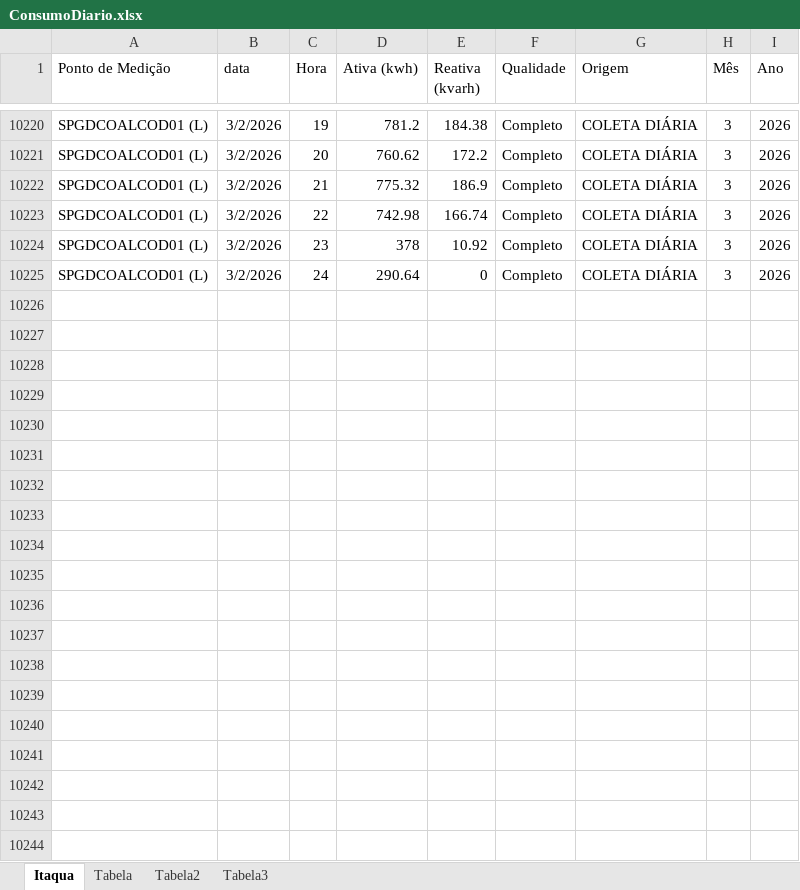
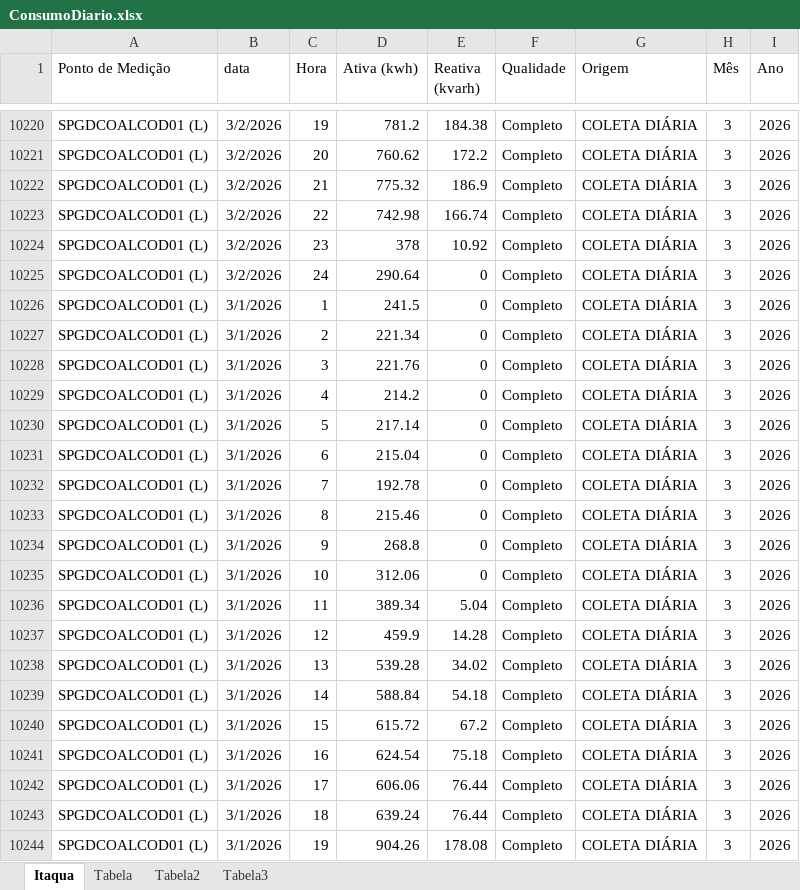
Before and after one commit to MateusBastosVersa/consumo-shopping-garden-itaqua, an Excel workbook: ConsumoDiario.xlsx, sheet Itaqua, drawn as a sheet; only a part is shown, gaps mark what is left out; values as stored, in another font and other column widths than the file's, no borders; table styles not drawn; the diff covers the shown part only; the diff names each change by its address in the sheet, - before the commit and + after, or states it on an @@ line.

Commit message:
Atualiza dados de consumo

```diff
--- a/ConsumoDiario.xlsx (sheet Itaqua)
+++ b/ConsumoDiario.xlsx (sheet Itaqua)
+row 10226: SPGDCOALCOD01 (L) | 3/1/2026 | 1 | 241.5 | 0 | Completo | COLETA DIÁRIA | 3 | 2026
+row 10227: SPGDCOALCOD01 (L) | 3/1/2026 | 2 | 221.34 | 0 | Completo | COLETA DIÁRIA | 3 | 2026
+row 10228: SPGDCOALCOD01 (L) | 3/1/2026 | 3 | 221.76 | 0 | Completo | COLETA DIÁRIA | 3 | 2026
+row 10229: SPGDCOALCOD01 (L) | 3/1/2026 | 4 | 214.2 | 0 | Completo | COLETA DIÁRIA | 3 | 2026
+row 10230: SPGDCOALCOD01 (L) | 3/1/2026 | 5 | 217.14 | 0 | Completo | COLETA DIÁRIA | 3 | 2026
+row 10231: SPGDCOALCOD01 (L) | 3/1/2026 | 6 | 215.04 | 0 | Completo | COLETA DIÁRIA | 3 | 2026
+row 10232: SPGDCOALCOD01 (L) | 3/1/2026 | 7 | 192.78 | 0 | Completo | COLETA DIÁRIA | 3 | 2026
+row 10233: SPGDCOALCOD01 (L) | 3/1/2026 | 8 | 215.46 | 0 | Completo | COLETA DIÁRIA | 3 | 2026
+row 10234: SPGDCOALCOD01 (L) | 3/1/2026 | 9 | 268.8 | 0 | Completo | COLETA DIÁRIA | 3 | 2026
+row 10235: SPGDCOALCOD01 (L) | 3/1/2026 | 10 | 312.06 | 0 | Completo | COLETA DIÁRIA | 3 | 2026
+row 10236: SPGDCOALCOD01 (L) | 3/1/2026 | 11 | 389.34 | 5.04 | Completo | COLETA DIÁRIA | 3 | 2026
+row 10237: SPGDCOALCOD01 (L) | 3/1/2026 | 12 | 459.9 | 14.28 | Completo | COLETA DIÁRIA | 3 | 2026
+row 10238: SPGDCOALCOD01 (L) | 3/1/2026 | 13 | 539.28 | 34.02 | Completo | COLETA DIÁRIA | 3 | 2026
+row 10239: SPGDCOALCOD01 (L) | 3/1/2026 | 14 | 588.84 | 54.18 | Completo | COLETA DIÁRIA | 3 | 2026
+row 10240: SPGDCOALCOD01 (L) | 3/1/2026 | 15 | 615.72 | 67.2 | Completo | COLETA DIÁRIA | 3 | 2026
+row 10241: SPGDCOALCOD01 (L) | 3/1/2026 | 16 | 624.54 | 75.18 | Completo | COLETA DIÁRIA | 3 | 2026
+row 10242: SPGDCOALCOD01 (L) | 3/1/2026 | 17 | 606.06 | 76.44 | Completo | COLETA DIÁRIA | 3 | 2026
+row 10243: SPGDCOALCOD01 (L) | 3/1/2026 | 18 | 639.24 | 76.44 | Completo | COLETA DIÁRIA | 3 | 2026
+row 10244: SPGDCOALCOD01 (L) | 3/1/2026 | 19 | 904.26 | 178.08 | Completo | COLETA DIÁRIA | 3 | 2026
```
Also changed, not shown: 53 added rows elsewhere in this sheet, sheet Tabela2, sheet Tabela, sheet Tabela3, formulas that keep their value.
